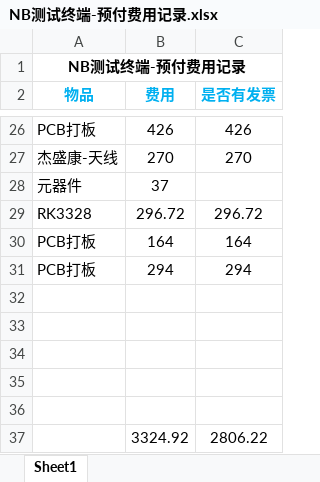
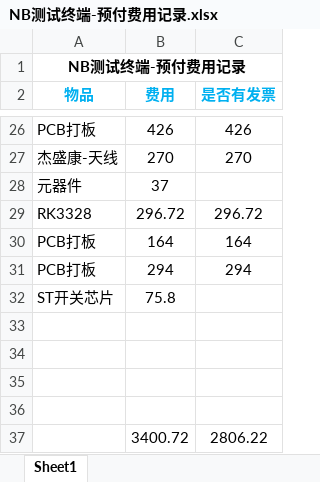
Before and after one commit to whwxxstsyd/NB-IoT_Terminal, an Excel workbook: z其它资料/NB测试终端-预付费用记录.xlsx, sheet Sheet1, drawn as a sheet; only a part is shown, gaps mark what is left out; values as stored, in another font and other column widths than the file's, no borders; removed rows and columns are numbered as before the commit, all else as after; the diff names each change by its address in the sheet, - before the commit and + after, or states it on an @@ line.

Commit message:
增加开关芯片付费记录
增加开关芯片付费记录

```diff
--- a/z其它资料/NB测试终端-预付费用记录.xlsx (sheet Sheet1)
+++ b/z其它资料/NB测试终端-预付费用记录.xlsx (sheet Sheet1)
+row 32: ST开关芯片 | 75.8
-row 37: (empty)
+row 37:  | 3400.72 | 2806.22
-row 37:  | 3324.92 | 2806.22
```
